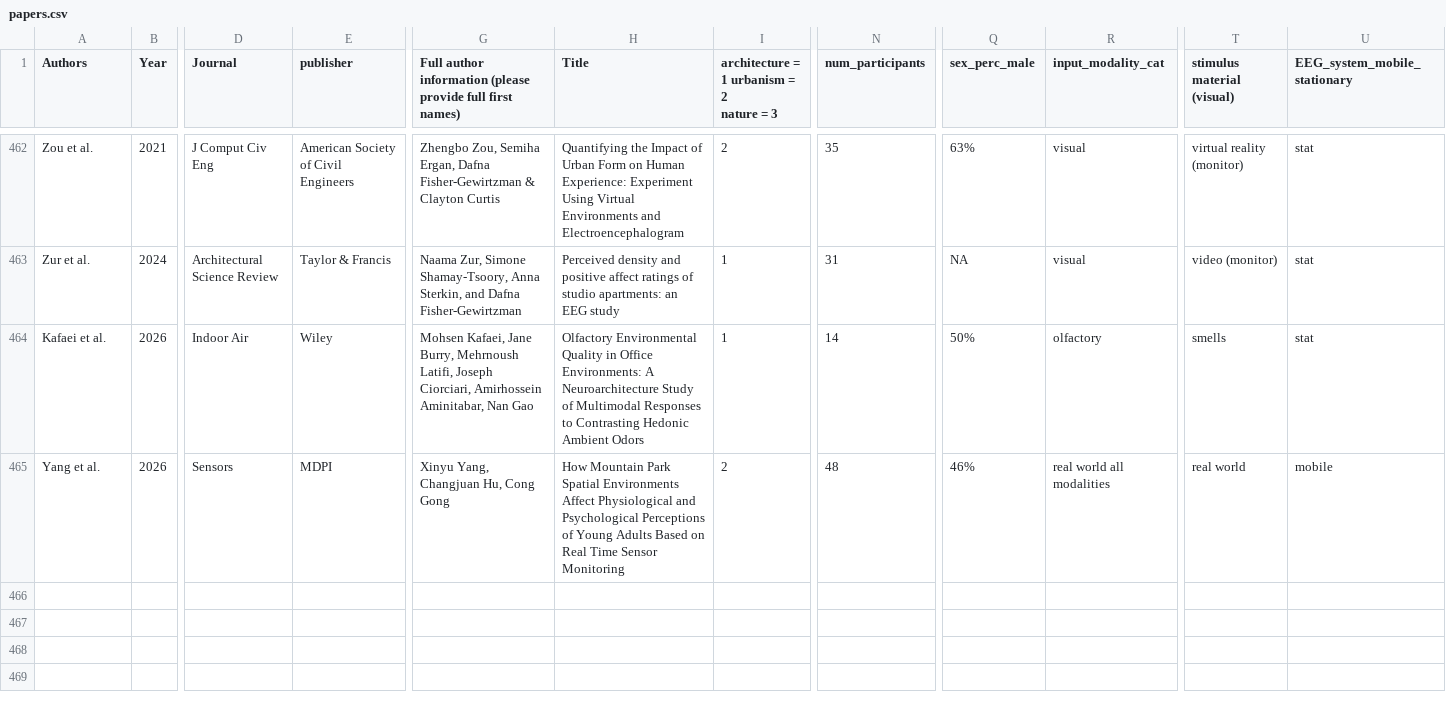
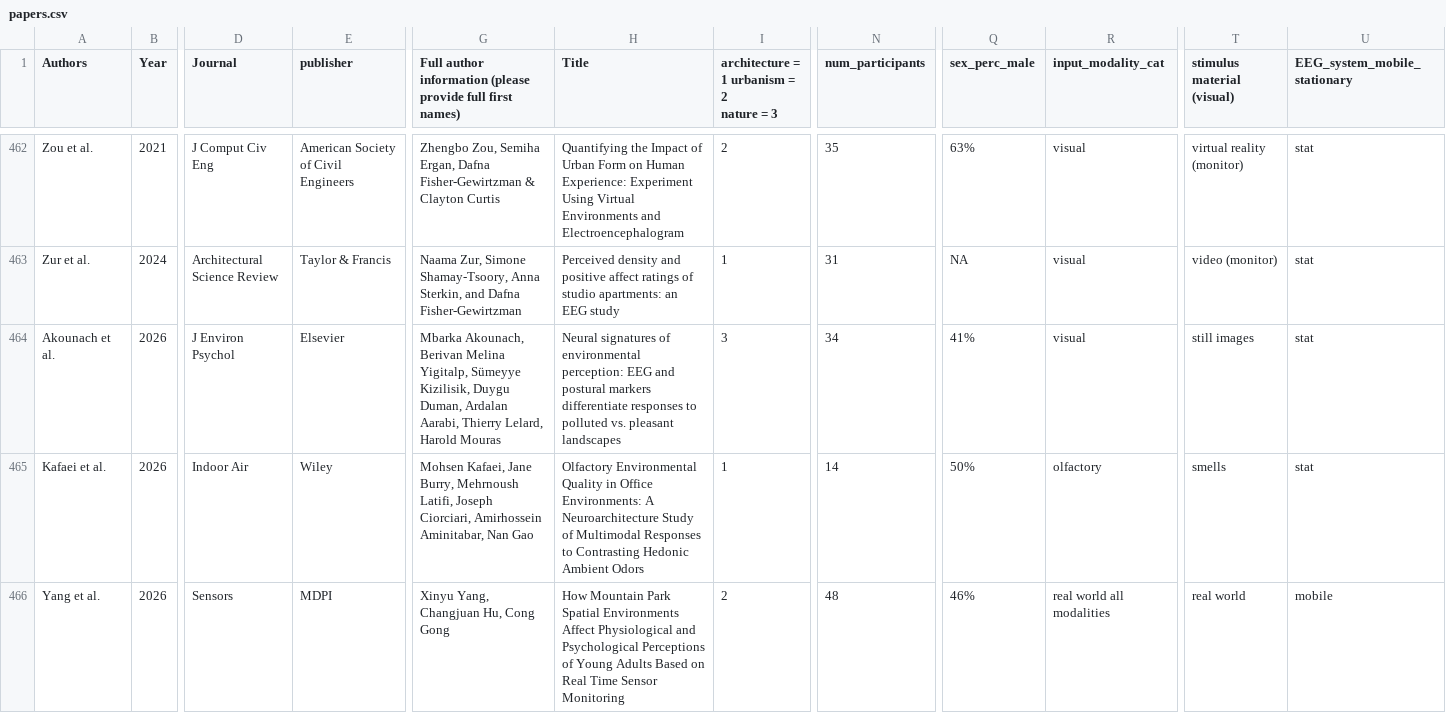
Before and after one commit to BeMoBIL/EnvironBrainBase, a CSV file: data/papers.csv, drawn as a sheet; only a part is shown, gaps mark what is left out; rows hold the shown columns only; the diff names each change by its address in the sheet, - before the commit and + after, or states it on an @@ line.

Commit message:
Add: Akounach et al. (2026) Neural signatures of environmental perception: EEG and postu (#21)

```diff
--- a/data/papers.csv
+++ b/data/papers.csv
+row 464: Akounach et al. | 2026 | J Environ Psychol | Elsevier | Mbarka Akounach, Berivan Melina Yigitalp, Sümeyye Kizilisik, Duygu Duman, Ardalan Aarabi, Thierry Lelard, Harold Mouras | Neural signatures of environmental perception: EEG and postural markers differentiate responses to polluted vs. pleasant landscapes | 3 | 34 | 41% | visual | still images | stat
```
